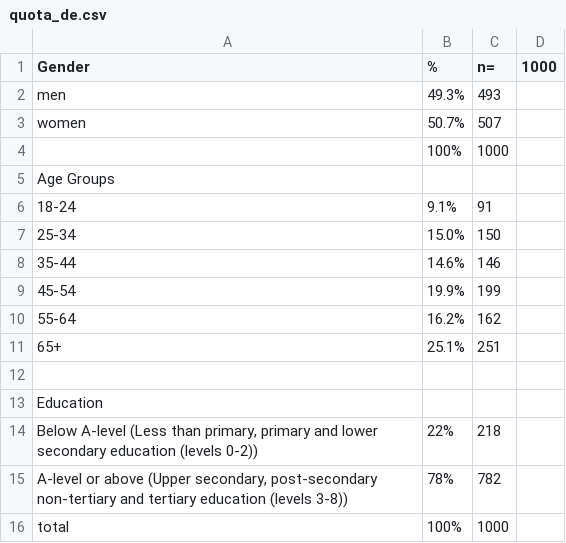
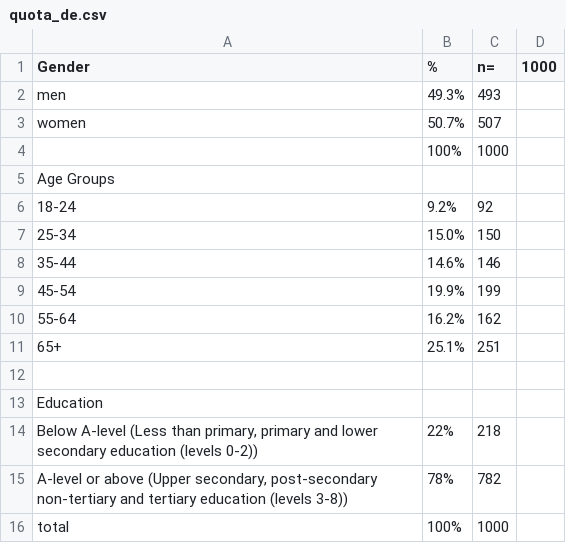
Before and after one commit to lakhi/who-amr-survey-quota, a CSV file: quota_csv/quota_de.csv, drawn as a sheet.

```diff
--- a/quota_csv/quota_de.csv
+++ b/quota_csv/quota_de.csv
@@ -5,3 +5,3 @@ women,50.7%,507,
 Age Groups,,,
-18-24,9.1%,91,
+18-24,9.2%,92,
 25-34,15.0%,150,
```
Also changed, not shown: quota_csv/quota_sr.csv, quota_csv/quota_uz.csv, 6 other files.
